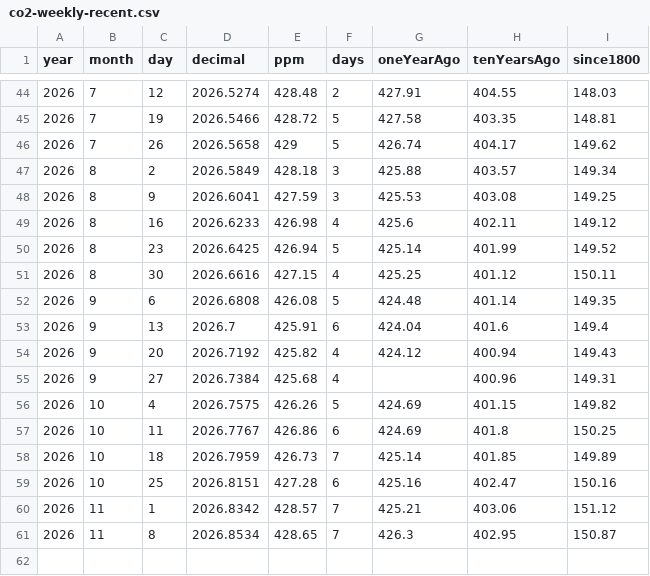
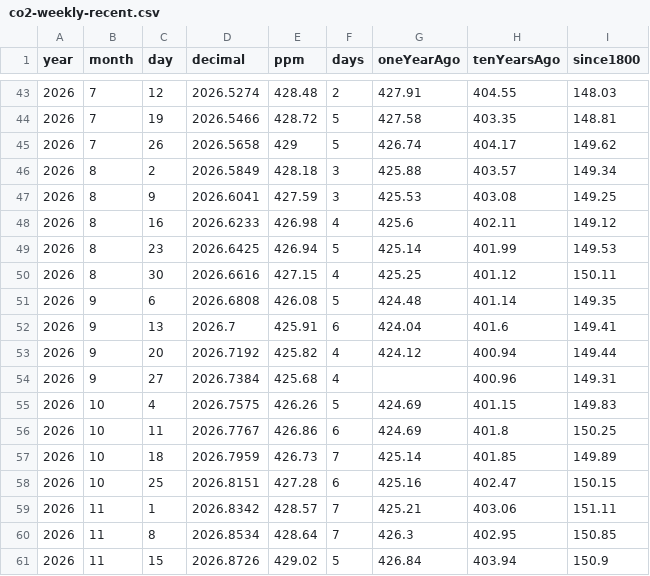
Before and after one commit to islivingston/mauna-loa-co2-widget, a CSV file: data/co2-weekly-recent.csv, drawn as a sheet; only a part is shown, gaps mark what is left out; the diff covers the shown part only.

```diff
--- a/data/co2-weekly-recent.csv
+++ b/data/co2-weekly-recent.csv
@@ -49,13 +48,14 @@ year,month,day,decimal,ppm,days,oneYearAgo,tenYearsAgo,since1800
 2026,8,16,2026.6233,426.98,4,425.6,402.11,149.12
-2026,8,23,2026.6425,426.94,5,425.14,401.99,149.52
+2026,8,23,2026.6425,426.94,5,425.14,401.99,149.53
 2026,8,30,2026.6616,427.15,4,425.25,401.12,150.11
 2026,9,6,2026.6808,426.08,5,424.48,401.14,149.35
-2026,9,13,2026.7,425.91,6,424.04,401.6,149.4
-2026,9,20,2026.7192,425.82,4,424.12,400.94,149.43
+2026,9,13,2026.7,425.91,6,424.04,401.6,149.41
+2026,9,20,2026.7192,425.82,4,424.12,400.94,149.44
 2026,9,27,2026.7384,425.68,4,,400.96,149.31
-2026,10,4,2026.7575,426.26,5,424.69,401.15,149.82
+2026,10,4,2026.7575,426.26,5,424.69,401.15,149.83
 2026,10,11,2026.7767,426.86,6,424.69,401.8,150.25
 2026,10,18,2026.7959,426.73,7,425.14,401.85,149.89
-2026,10,25,2026.8151,427.28,6,425.16,402.47,150.16
-2026,11,1,2026.8342,428.57,7,425.21,403.06,151.12
-2026,11,8,2026.8534,428.65,7,426.3,402.95,150.87
+2026,10,25,2026.8151,427.28,6,425.16,402.47,150.15
+2026,11,1,2026.8342,428.57,7,425.21,403.06,151.11
+2026,11,8,2026.8534,428.64,7,426.3,402.95,150.85
+2026,11,15,2026.8726,429.02,5,426.84,403.94,150.9
```
Also changed, not shown: 1 removed row and 18 edited cells elsewhere in this file, data/co2-monthly.csv, 3 other files.
